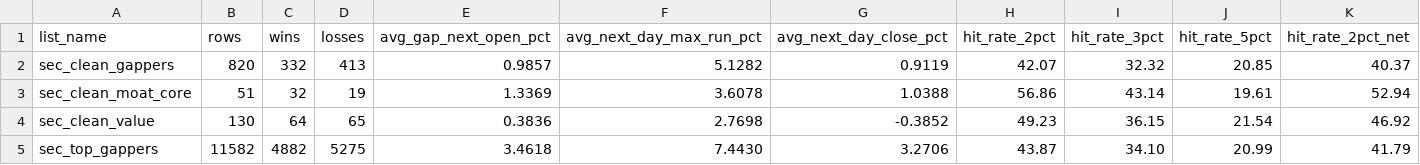
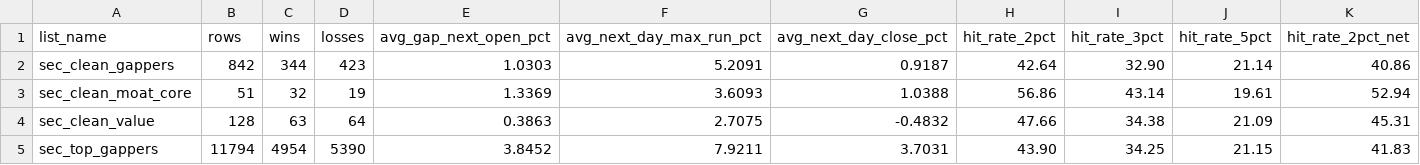
Before and after one commit to catalystedgepro-wq/sec-catalyst-data, a CSV file: data/outcomes_summary.csv, drawn as a sheet; only a part is shown; removed rows and columns are numbered as before the commit, all else as after; rows hold the shown columns only; the diff covers the shown part only; the diff names each change by its address in the sheet, - before the commit and + after, or states it on an @@ line.

```diff
--- a/data/outcomes_summary.csv
+++ b/data/outcomes_summary.csv
-row 2: sec_clean_gappers | 820 | 332 | 413 | 0.9857 | 5.1282 | 0.9119 | 42.07 | 32.32 | 20.85 | 40.37
+row 2: sec_clean_gappers | 842 | 344 | 423 | 1.0303 | 5.2091 | 0.9187 | 42.64 | 32.90 | 21.14 | 40.86
-F3 (avg_next_day_max_run_pct): 3.6078
+F3 (avg_next_day_max_run_pct): 3.6093
-B4 (rows): 130
+B4 (rows): 128
-C4 (wins): 64
+C4 (wins): 63
-D4 (losses): 65
+D4 (losses): 64
-E4 (avg_gap_next_open_pct): 0.3836
+E4 (avg_gap_next_open_pct): 0.3863
-F4 (avg_next_day_max_run_pct): 2.7698
+F4 (avg_next_day_max_run_pct): 2.7075
-G4 (avg_next_day_close_pct): -0.3852
+G4 (avg_next_day_close_pct): -0.4832
-H4 (hit_rate_2pct): 49.23
+H4 (hit_rate_2pct): 47.66
-I4 (hit_rate_3pct): 36.15
+I4 (hit_rate_3pct): 34.38
-J4 (hit_rate_5pct): 21.54
+J4 (hit_rate_5pct): 21.09
-K4 (hit_rate_2pct_net): 46.92
+K4 (hit_rate_2pct_net): 45.31
-row 5: sec_top_gappers | 11582 | 4882 | 5275 | 3.4618 | 7.4430 | 3.2706 | 43.87 | 34.10 | 20.99 | 41.79
+row 5: sec_top_gappers | 11794 | 4954 | 5390 | 3.8452 | 7.9211 | 3.7031 | 43.90 | 34.25 | 21.15 | 41.83
```
Also changed, not shown: 1 added row, 1 removed row and 30 edited cells elsewhere in this file, 3 other files.
